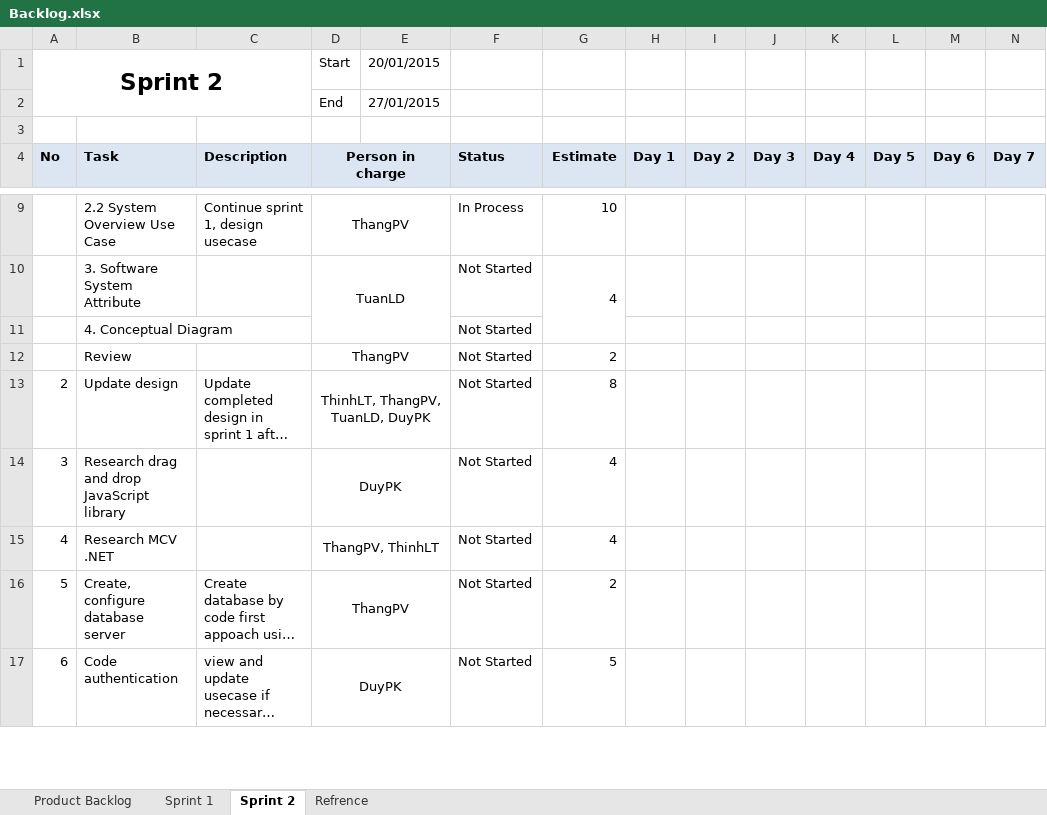
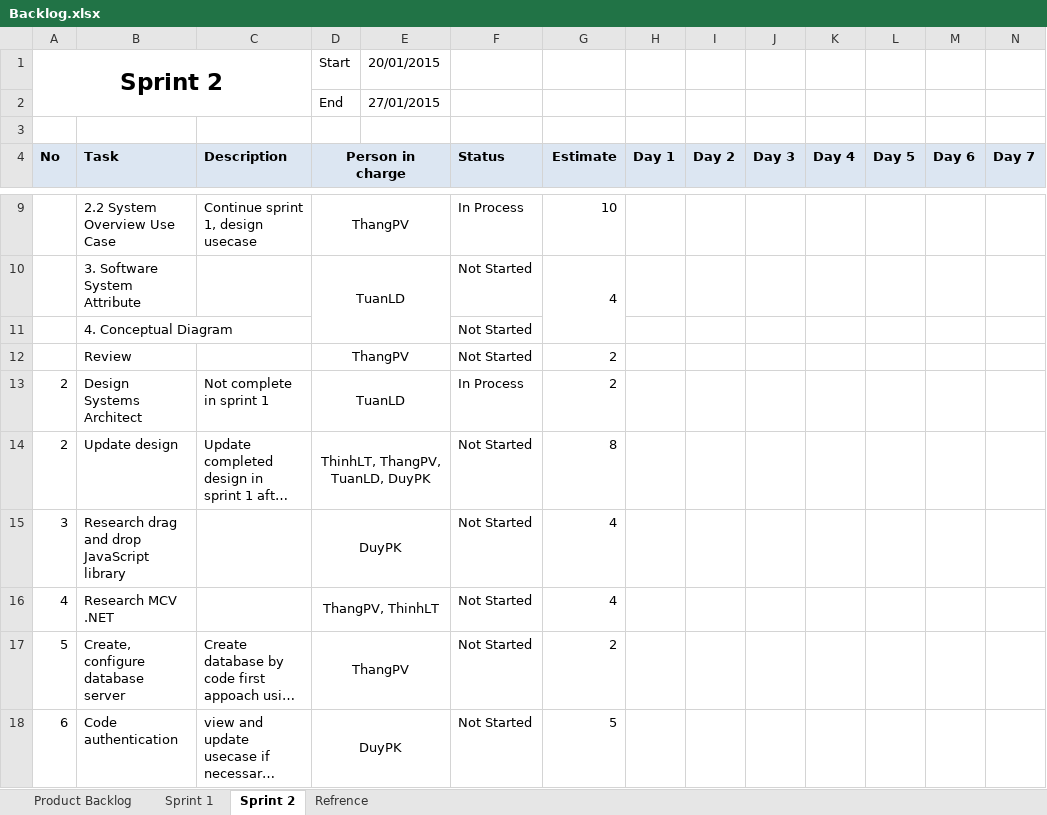
Before and after one commit to phamvanthang310/caps-team7-fu, an Excel workbook: Document/Backlog.xlsx, sheet Sprint 2, drawn as a sheet; only a part is shown, gaps mark what is left out; long unchanged cells end in …; values as stored, in another font and other column widths than the file's, no borders; the diff names each change by its address in the sheet, - before the commit and + after, or states it on an @@ line.

```diff
--- a/Document/Backlog.xlsx (sheet Sprint 2)
+++ b/Document/Backlog.xlsx (sheet Sprint 2)
+row 13: 2 | Design Systems Architect | Not complete in sprint 1 | TuanLD |  | In Process | 2
```
